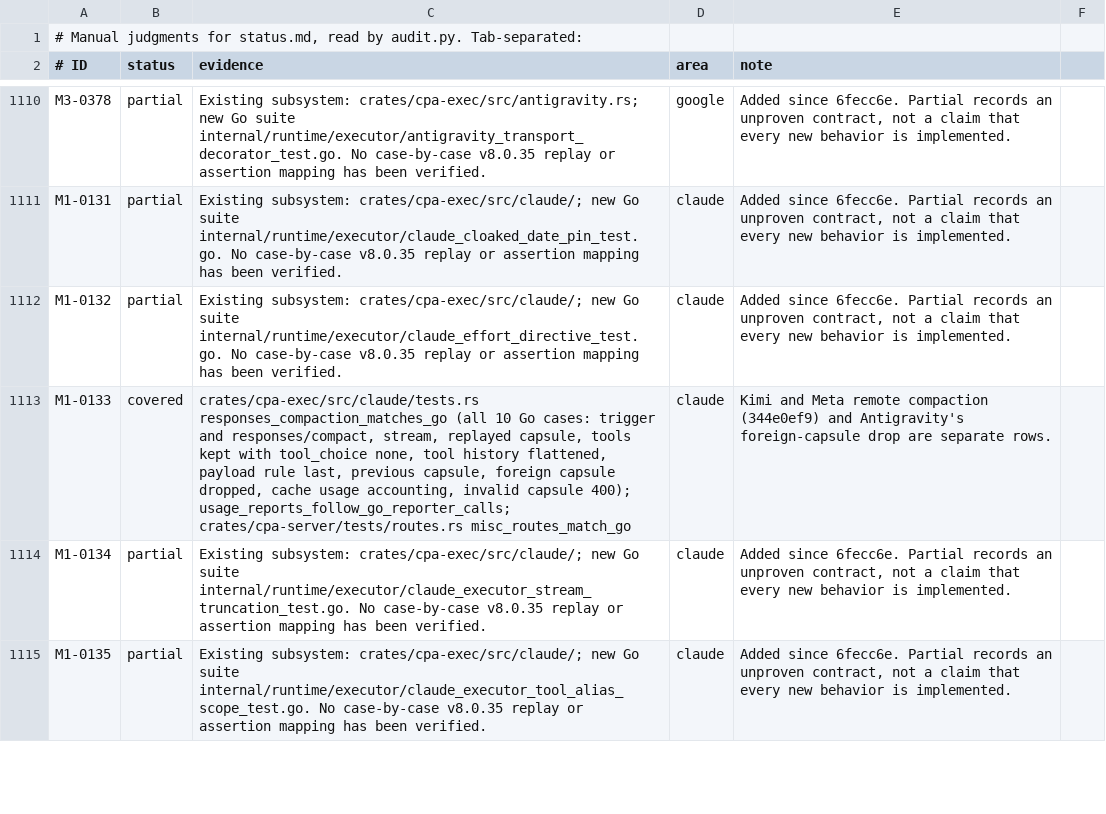
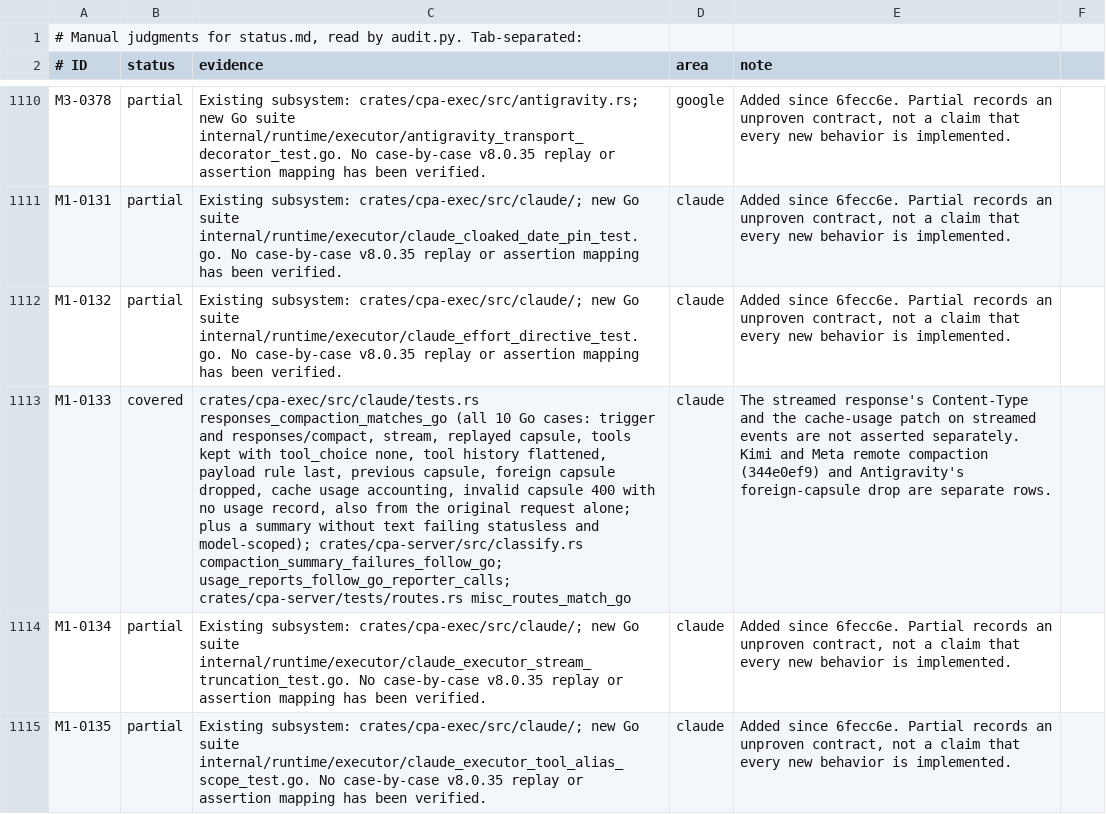
Before and after one commit to DarkEden-coding/sub-api-proxy, a TSV file: docs/parity-audit/manual.tsv, drawn as a sheet; only a part is shown, gaps mark what is left out; the diff names each change by its address in the sheet, - before the commit and + after, or states it on an @@ line.

Commit message:
Compaction errors: statusless summary failures, no usage for a broken capsule
A summary without text or a failed seal is Go's fmt.Errorf: status 0 and
model-scoped, so it cools the model on the trigger path, stays neutral on the
compact alt and never gets a retry round. A broken capsule discards the usage
record before its 400, as Go rejects it before its reporter exists; the same
holds for Antigravity's broken capsule and streamed compact alt, whose summary
failures also become statusless.

Both Claude execution paths are boxed: the nested summary turn doubled the
request future and overflowed a debug worker stack in a Home WebSocket test.

Amp-Thread-ID: https://ampcode.com/threads/T-01a15a6b-dbe7-72db-ac65-6b896ff6e21e
Co-authored-by: Amp <amp@ampcode.com>

```diff
--- a/docs/parity-audit/manual.tsv
+++ b/docs/parity-audit/manual.tsv
-C1113 (evidence): …invalid capsule 400); usage_reports_follow_go_reporter_calls; crates/cpa-server/tests/routes.rs…
+C1113 (evidence): …invalid capsule 400 with no usage record, also from the original request alone; plus a summary without text failing statusless and model-scoped); crates/cpa-server/src/classify.rs compaction_summary_failures_follow_go; usage_reports_follow_go_reporter_calls; crates/cpa-server/tests/routes.rs…
-E1113 (note): Kimi and…
+E1113 (note): The streamed response's Content-Type and the cache-usage patch on streamed events are not asserted separately. Kimi and…
```
Also changed, not shown: 5 other files.
